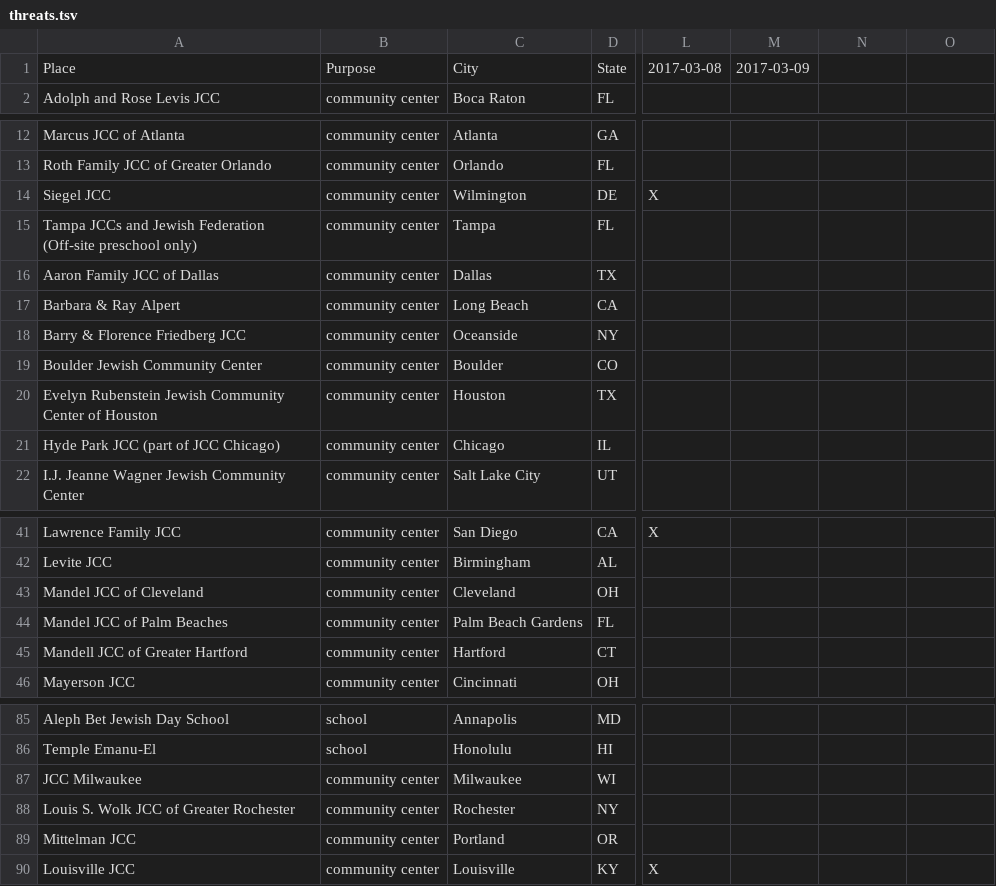
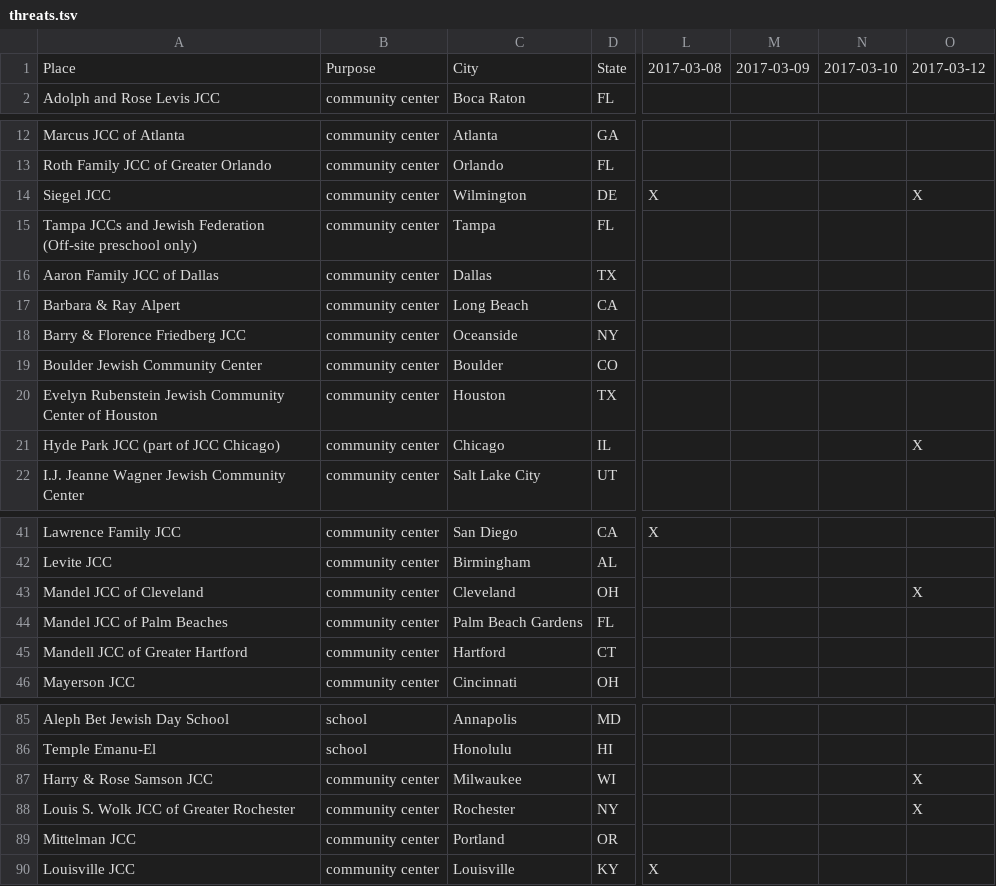
Before and after one commit to huffpostdata/jcc-bomb-threats, a TSV file: app/google-sheets/threats.tsv, drawn as a sheet; only a part is shown, gaps mark what is left out; the diff covers the shown part only; the diff names each change by its address in the sheet, - before the commit and + after, or states it on an @@ line.

Commit message:
update-google-sheets

```diff
--- a/app/google-sheets/threats.tsv
+++ b/app/google-sheets/threats.tsv
-N1: (empty)
+N1: 2017-03-10
-O1: (empty)
+O1: 2017-03-12
-O14: (empty)
+O14: X
-O21: (empty)
+O21: X
-O43: (empty)
+O43: X
-A87: JCC Milwaukee
+A87: Harry & Rose Samson JCC
-O87:O88: (empty)
+O87:O88: X
```
Also changed, not shown: 2 edited cells elsewhere in this file.
